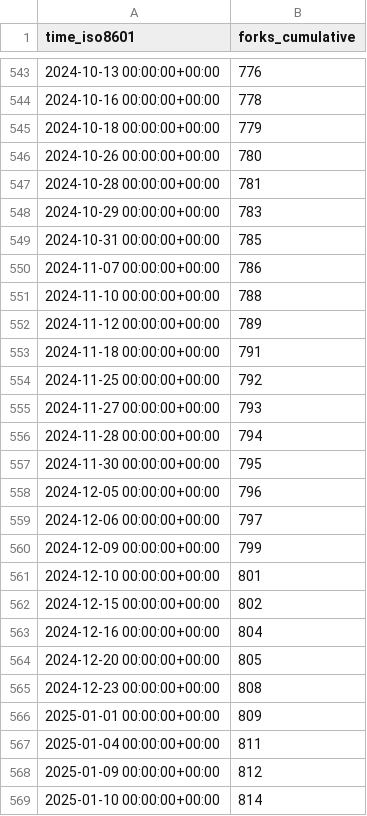
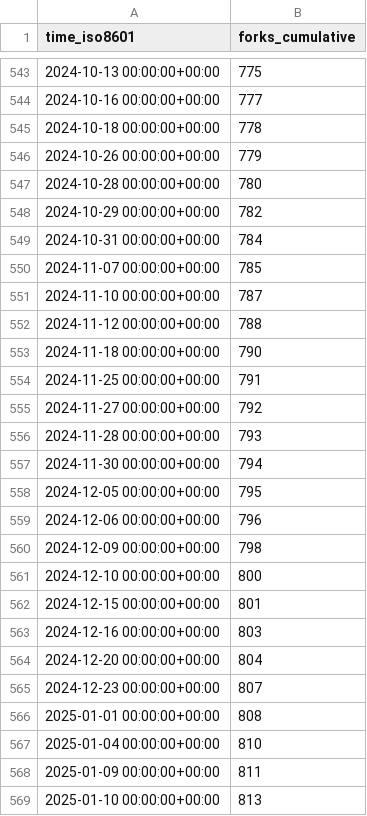
Before and after one commit to sbalandi/openvino_notebooks, a CSV file: openvinotoolkit/openvino_notebooks/ghrs-data/forks.csv, drawn as a sheet; only a part is shown, gaps mark what is left out; the diff covers the shown part only.

```diff
--- a/openvinotoolkit/openvino_notebooks/ghrs-data/forks.csv
+++ b/openvinotoolkit/openvino_notebooks/ghrs-data/forks.csv
@@ -543,27 +543,27 @@ time_iso8601,forks_cumulative
-2024-10-13 00:00:00+00:00,776
-2024-10-16 00:00:00+00:00,778
-2024-10-18 00:00:00+00:00,779
-2024-10-26 00:00:00+00:00,780
-2024-10-28 00:00:00+00:00,781
-2024-10-29 00:00:00+00:00,783
-2024-10-31 00:00:00+00:00,785
-2024-11-07 00:00:00+00:00,786
-2024-11-10 00:00:00+00:00,788
-2024-11-12 00:00:00+00:00,789
-2024-11-18 00:00:00+00:00,791
-2024-11-25 00:00:00+00:00,792
-2024-11-27 00:00:00+00:00,793
-2024-11-28 00:00:00+00:00,794
-2024-11-30 00:00:00+00:00,795
-2024-12-05 00:00:00+00:00,796
-2024-12-06 00:00:00+00:00,797
-2024-12-09 00:00:00+00:00,799
-2024-12-10 00:00:00+00:00,801
-2024-12-15 00:00:00+00:00,802
-2024-12-16 00:00:00+00:00,804
-2024-12-20 00:00:00+00:00,805
-2024-12-23 00:00:00+00:00,808
-2025-01-01 00:00:00+00:00,809
-2025-01-04 00:00:00+00:00,811
-2025-01-09 00:00:00+00:00,812
-2025-01-10 00:00:00+00:00,814
+2024-10-13 00:00:00+00:00,775
+2024-10-16 00:00:00+00:00,777
+2024-10-18 00:00:00+00:00,778
+2024-10-26 00:00:00+00:00,779
+2024-10-28 00:00:00+00:00,780
+2024-10-29 00:00:00+00:00,782
+2024-10-31 00:00:00+00:00,784
+2024-11-07 00:00:00+00:00,785
+2024-11-10 00:00:00+00:00,787
+2024-11-12 00:00:00+00:00,788
+2024-11-18 00:00:00+00:00,790
+2024-11-25 00:00:00+00:00,791
+2024-11-27 00:00:00+00:00,792
+2024-11-28 00:00:00+00:00,793
+2024-11-30 00:00:00+00:00,794
+2024-12-05 00:00:00+00:00,795
+2024-12-06 00:00:00+00:00,796
+2024-12-09 00:00:00+00:00,798
+2024-12-10 00:00:00+00:00,800
+2024-12-15 00:00:00+00:00,801
+2024-12-16 00:00:00+00:00,803
+2024-12-20 00:00:00+00:00,804
+2024-12-23 00:00:00+00:00,807
+2025-01-01 00:00:00+00:00,808
+2025-01-04 00:00:00+00:00,810
+2025-01-09 00:00:00+00:00,811
+2025-01-10 00:00:00+00:00,813
```
Also changed, not shown: 1 added row and 82 edited cells elsewhere in this file, openvinotoolkit/openvino_notebooks/ghrs-data/stargazers.csv.
